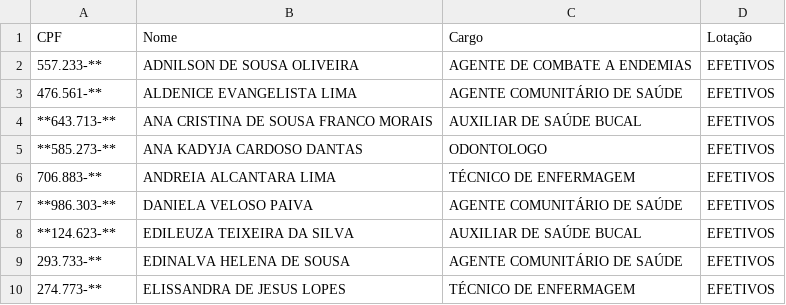
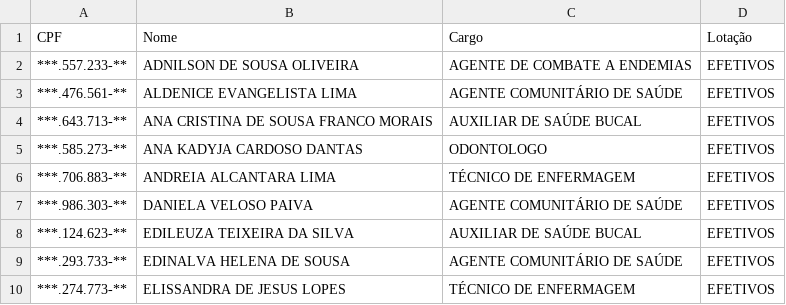
Before and after one commit to islucvs/sistema_ponto, a CSV file: public/data/dados.csv, drawn as a sheet.

```diff
--- a/public/data/dados.csv
+++ b/public/data/dados.csv
@@ -1,10 +1,10 @@
 CPF,Nome,Cargo,Lotação
-"557.233-**","ADNILSON DE SOUSA OLIVEIRA","AGENTE DE COMBATE A ENDEMIAS","EFETIVOS"
-"476.561-**","ALDENICE EVANGELISTA LIMA","AGENTE COMUNITÁRIO DE SAÚDE","EFETIVOS"
-"**643.713-**","ANA CRISTINA DE SOUSA FRANCO MORAIS","AUXILIAR DE SAÚDE BUCAL","EFETIVOS"
-"**585.273-**","ANA KADYJA CARDOSO DANTAS","ODONTOLOGO","EFETIVOS"
-"706.883-**","ANDREIA ALCANTARA LIMA","TÉCNICO DE ENFERMAGEM","EFETIVOS"
-"**986.303-**","DANIELA VELOSO PAIVA","AGENTE COMUNITÁRIO DE SAÚDE","EFETIVOS"
-"**124.623-**","EDILEUZA TEIXEIRA DA SILVA","AUXILIAR DE SAÚDE BUCAL","EFETIVOS"
-"293.733-**","EDINALVA HELENA DE SOUSA","AGENTE COMUNITÁRIO DE SAÚDE","EFETIVOS"
-"274.773-**","ELISSANDRA DE JESUS LOPES","TÉCNICO DE ENFERMAGEM","EFETIVOS"
+"***.557.233-**","ADNILSON DE SOUSA OLIVEIRA","AGENTE DE COMBATE A ENDEMIAS","EFETIVOS"
+"***.476.561-**","ALDENICE EVANGELISTA LIMA","AGENTE COMUNITÁRIO DE SAÚDE","EFETIVOS"
+"***.643.713-**","ANA CRISTINA DE SOUSA FRANCO MORAIS","AUXILIAR DE SAÚDE BUCAL","EFETIVOS"
+"***.585.273-**","ANA KADYJA CARDOSO DANTAS","ODONTOLOGO","EFETIVOS"
+"***.706.883-**","ANDREIA ALCANTARA LIMA","TÉCNICO DE ENFERMAGEM","EFETIVOS"
+"***.986.303-**","DANIELA VELOSO PAIVA","AGENTE COMUNITÁRIO DE SAÚDE","EFETIVOS"
+"***.124.623-**","EDILEUZA TEIXEIRA DA SILVA","AUXILIAR DE SAÚDE BUCAL","EFETIVOS"
+"***.293.733-**","EDINALVA HELENA DE SOUSA","AGENTE COMUNITÁRIO DE SAÚDE","EFETIVOS"
+"***.274.773-**","ELISSANDRA DE JESUS LOPES","TÉCNICO DE ENFERMAGEM","EFETIVOS"
```
Also changed, not shown: 2 other files.
